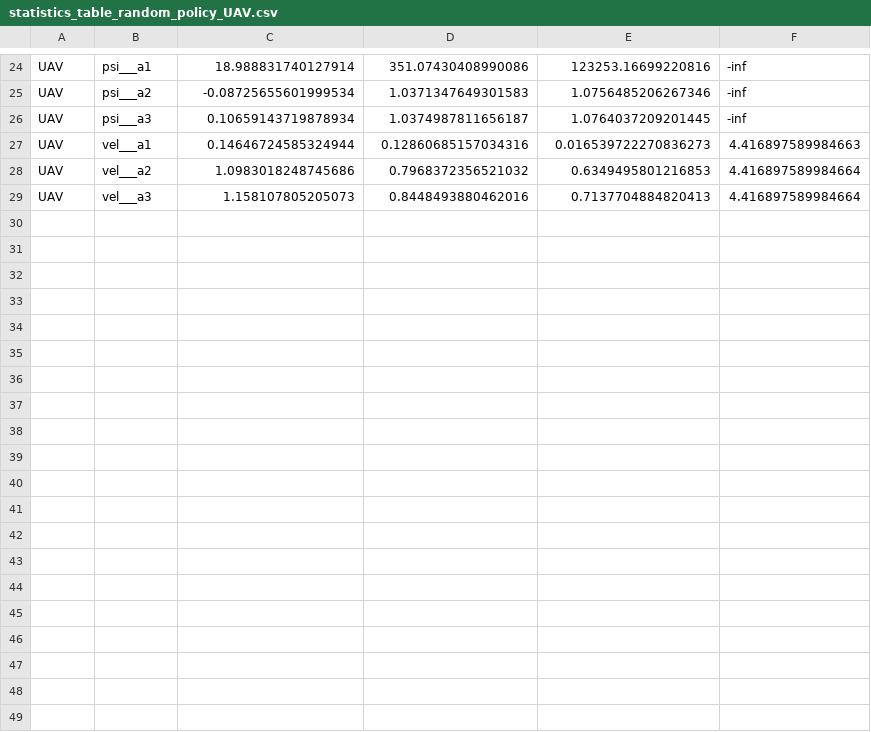
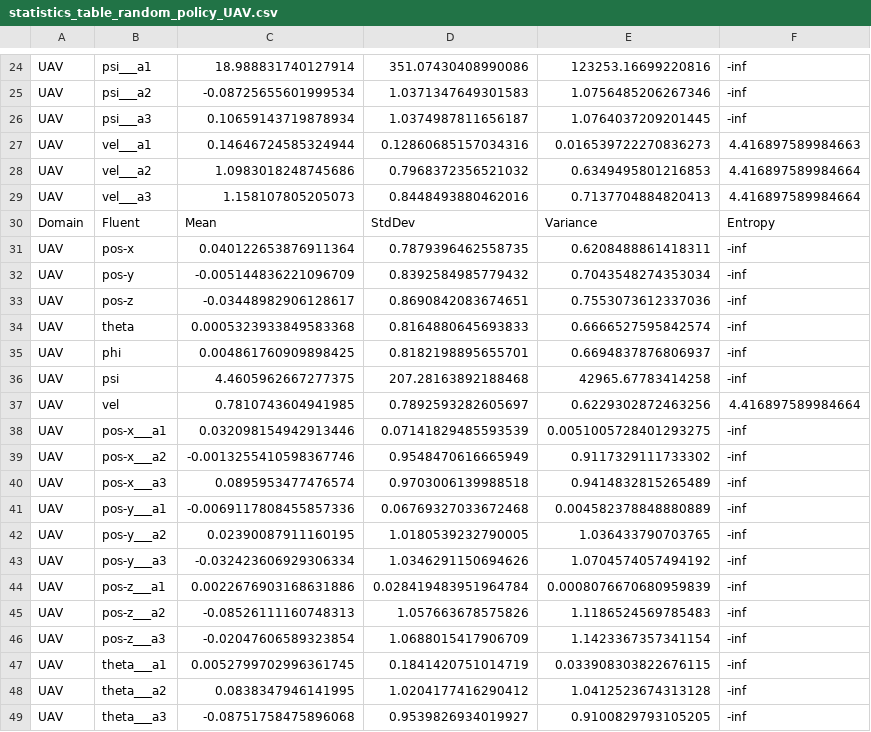
Before and after one commit to danielbdias/ptb-abstraction-experimentation, a CSV file: experiments/lowdynamicfluent/_results/statistics_table_random_policy_UAV.csv, drawn as a sheet; only a part is shown, gaps mark what is left out; the diff covers the shown part only.

Commit message:
experiments

```diff
--- a/experiments/lowdynamicfluent/_results/statistics_table_random_policy_UAV.csv
+++ b/experiments/lowdynamicfluent/_results/statistics_table_random_policy_UAV.csv
@@ -29 +29,21 @@ UAV    ;vel___a2   ;1.0983018248745686     ;  0.7968372356521032  ;     0.634949
 UAV    ;vel___a3   ;1.158107805205073      ;  0.8448493880462016  ;     0.7137704884820413    ;4.416897589984664
+Domain;Fluent;Mean;StdDev;Variance;Entropy
+UAV;pos-x;0.040122653876911364;0.7879396462558735;0.6208488861418311;-inf
+UAV;pos-y;-0.005144836221096709;0.8392584985779432;0.7043548274353034;-inf
+UAV;pos-z;-0.03448982906128617;0.8690842083674651;0.7553073612337036;-inf
+UAV;theta;0.0005323933849583368;0.8164880645693833;0.6666527595842574;-inf
+UAV;phi;0.004861760909898425;0.8182198895655701;0.6694837876806937;-inf
+UAV;psi;4.4605962667277375;207.28163892188468;42965.67783414258;-inf
+UAV;vel;0.7810743604941985;0.7892593282605697;0.6229302872463256;4.416897589984664
+UAV;pos-x___a1;0.032098154942913446;0.07141829485593539;0.0051005728401293275;-inf
+UAV;pos-x___a2;-0.0013255410598367746;0.9548470616665949;0.9117329111733302;-inf
+UAV;pos-x___a3;0.0895953477476574;0.9703006139988518;0.9414832815265489;-inf
+UAV;pos-y___a1;-0.0069117808455857336;0.06769327033672468;0.004582378848880889;-inf
+UAV;pos-y___a2;0.02390087911160195;1.0180539232790005;1.036433790703765;-inf
+UAV;pos-y___a3;-0.032423606929306334;1.0346291150694626;1.0704574057494192;-inf
+UAV;pos-z___a1;0.0022676903168631886;0.028419483951964784;0.0008076670680959839;-inf
+UAV;pos-z___a2;-0.08526111160748313;1.057663678575826;1.1186524569785483;-inf
+UAV;pos-z___a3;-0.02047606589323854;1.0688015417906709;1.1423367357341154;-inf
+UAV;theta___a1;0.0052799702996361745;0.1841420751014719;0.033908303822676115;-inf
+UAV;theta___a2;0.0838347946141995;1.0204177416290412;1.0412523674313128;-inf
+UAV;theta___a3;-0.08751758475896068;0.9539826934019927;0.9100829793105205;-inf
```
Also changed, not shown: 9 added rows elsewhere in this file, experiments/lowdynamicfluent/_results/statistics_table_random_policy_HVAC.csv, experiments/lowdynamicfluent/_results/statistics_table_random_policy_Reservoir.csv, 14 other files.
